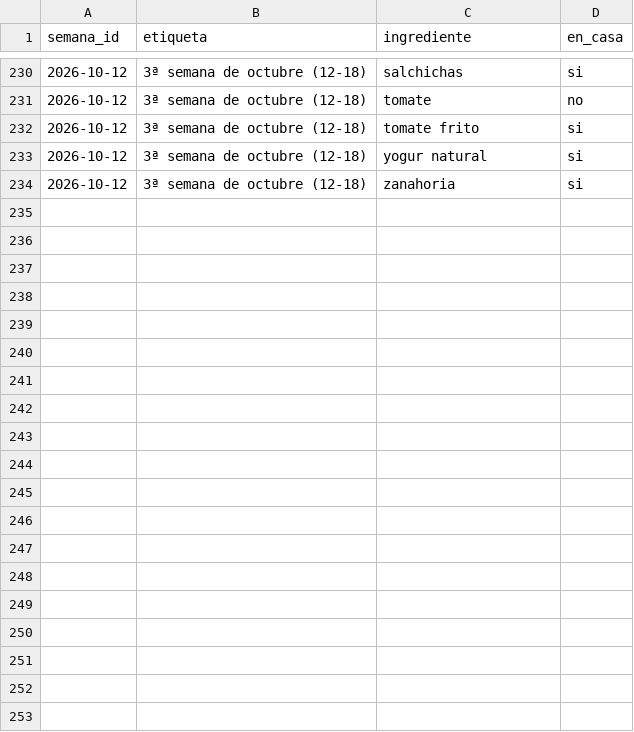
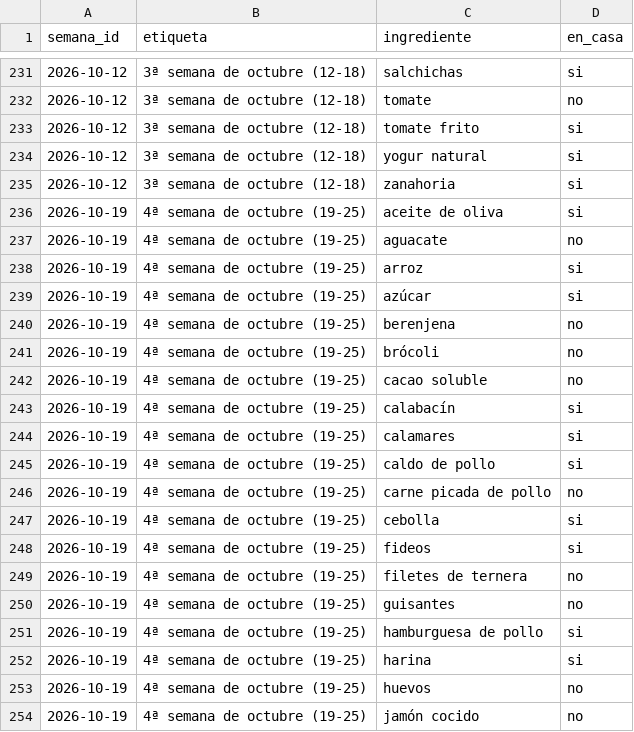
Before and after one commit to diegocalvogit/planificador-comida, a CSV file: datos/compras.csv, drawn as a sheet; only a part is shown, gaps mark what is left out; the diff covers the shown part only.

Commit message:
Menu Semanal: actualizar datos/compras.csv

```diff
--- a/datos/compras.csv
+++ b/datos/compras.csv
@@ -234 +235,20 @@ semana_id;etiqueta;ingrediente;en_casa
 2026-10-12;3ª semana de octubre (12-18);zanahoria;si
+2026-10-19;4ª semana de octubre (19-25);aceite de oliva;si
+2026-10-19;4ª semana de octubre (19-25);aguacate;no
+2026-10-19;4ª semana de octubre (19-25);arroz;si
+2026-10-19;4ª semana de octubre (19-25);azúcar;si
+2026-10-19;4ª semana de octubre (19-25);berenjena;no
+2026-10-19;4ª semana de octubre (19-25);brócoli;no
+2026-10-19;4ª semana de octubre (19-25);cacao soluble;no
+2026-10-19;4ª semana de octubre (19-25);calabacín;si
+2026-10-19;4ª semana de octubre (19-25);calamares;si
+2026-10-19;4ª semana de octubre (19-25);caldo de pollo;si
+2026-10-19;4ª semana de octubre (19-25);carne picada de pollo;no
+2026-10-19;4ª semana de octubre (19-25);cebolla;si
+2026-10-19;4ª semana de octubre (19-25);fideos;si
+2026-10-19;4ª semana de octubre (19-25);filetes de ternera;no
+2026-10-19;4ª semana de octubre (19-25);guisantes;no
+2026-10-19;4ª semana de octubre (19-25);hamburguesa de pollo;si
+2026-10-19;4ª semana de octubre (19-25);harina;si
+2026-10-19;4ª semana de octubre (19-25);huevos;no
+2026-10-19;4ª semana de octubre (19-25);jamón cocido;no
```
Also changed, not shown: 23 added rows elsewhere in this file.
